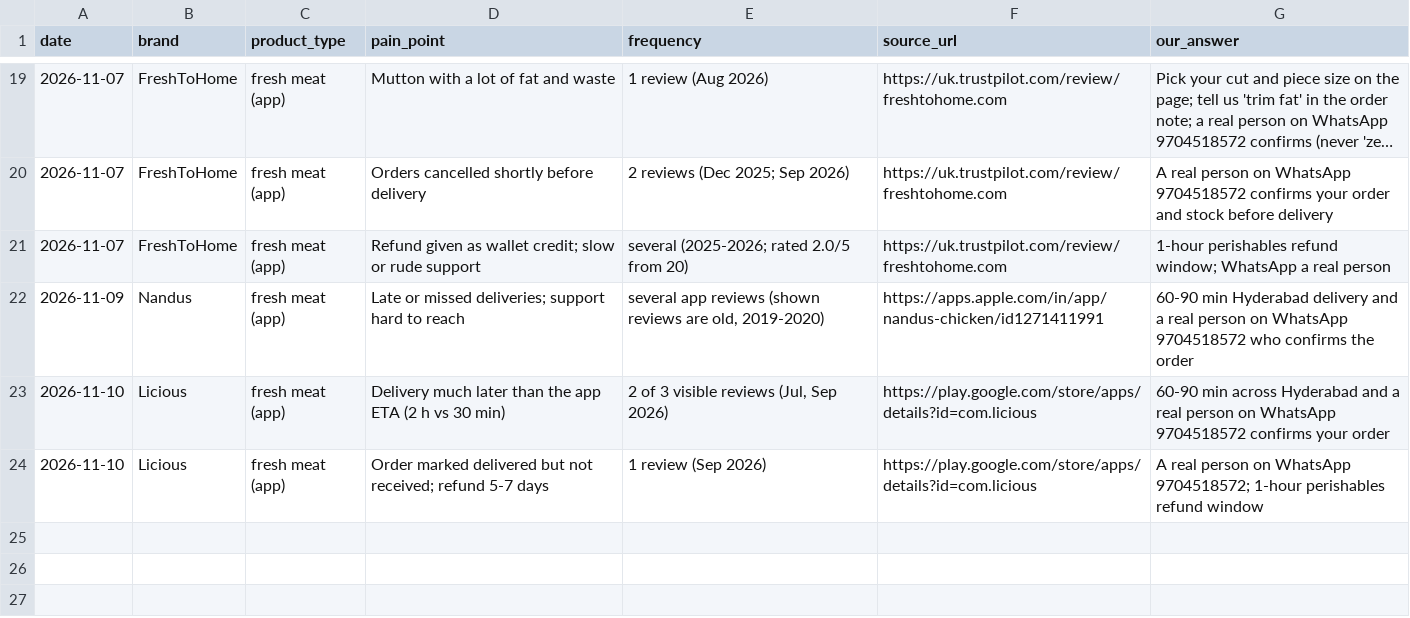
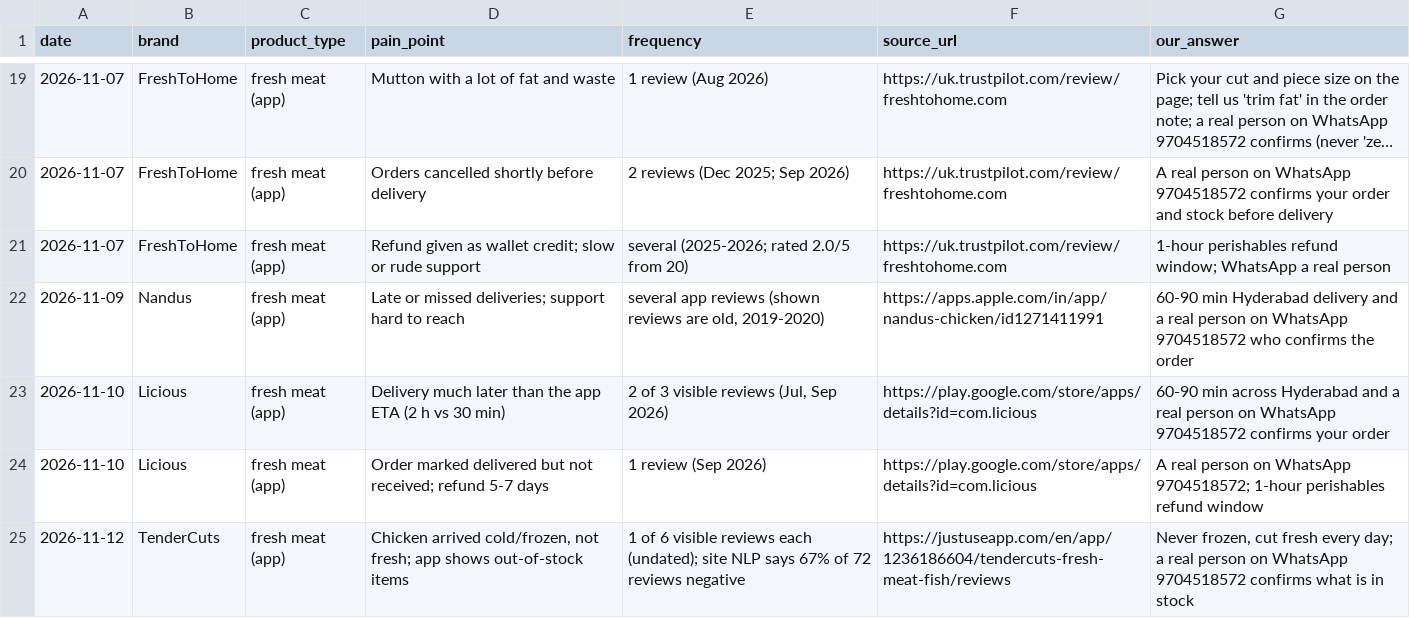
Before and after one commit to gjsgopi-dev/pureorganiczone-reels, a CSV file: insights/competitor_pain_points.csv, drawn as a sheet; only a part is shown, gaps mark what is left out; long unchanged cells end in …; the diff names each change by its address in the sheet, - before the commit and + after, or states it on an @@ line.

```diff
--- a/insights/competitor_pain_points.csv
+++ b/insights/competitor_pain_points.csv
+row 25: 2026-11-12 | TenderCuts | fresh meat (app) | Chicken arrived cold/frozen, not fresh; app shows out-of-stock items | 1 of 6 visible reviews each (undated); site NLP says 67% of 72 reviews negative | https://justuseapp.com/en/app/1236186604/tendercuts-fresh-meat-fish/reviews | Never frozen, cut fresh every day; a real person on WhatsApp 9704518572 confirms what is in stock
```
Also changed, not shown: insights/competitor_watch.csv, insights/growth_tests.csv, 7 other files.
